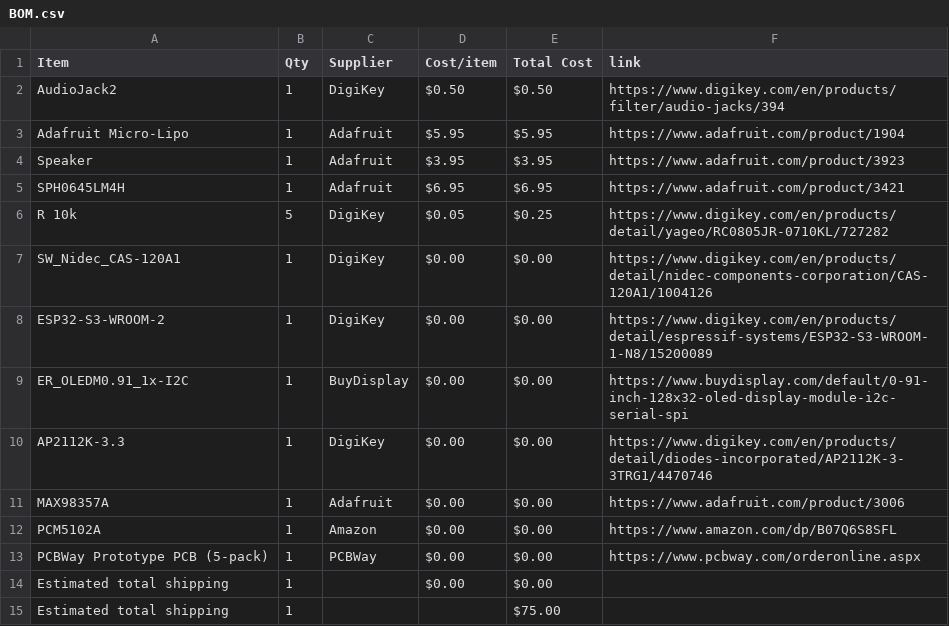
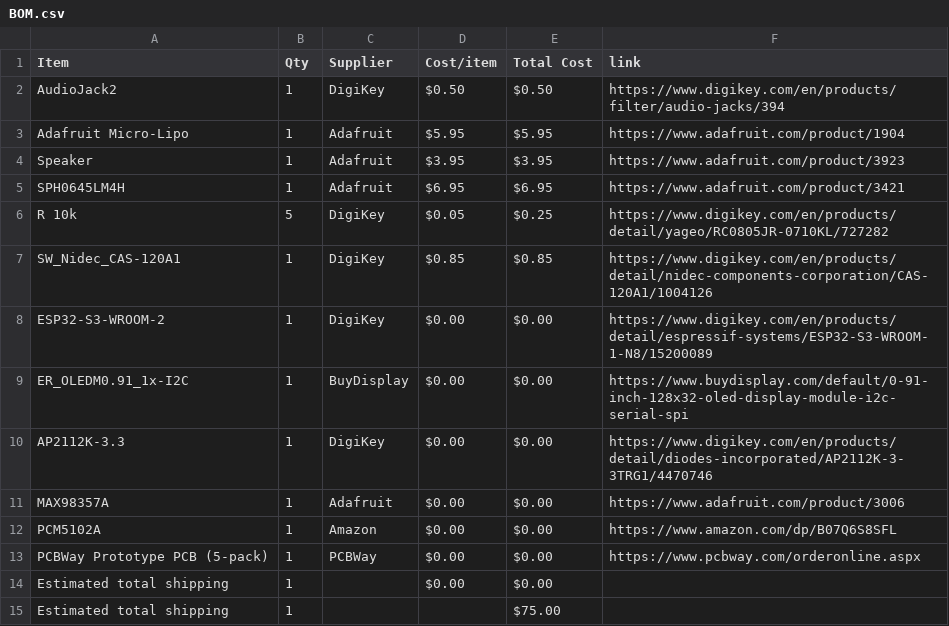
Before and after one commit to CODER-MAN12/Live-translating-device, a CSV file: BOM.csv, drawn as a sheet.

Commit message:
Sync Live language Translater from Half Life

```diff
--- a/BOM.csv
+++ b/BOM.csv
@@ -6,3 +6,3 @@ SPH0645LM4H,1,Adafruit,$6.95,$6.95,https://www.adafruit.com/product/3421
 R 10k,5,DigiKey,$0.05,$0.25,https://www.digikey.com/en/products/detail/yageo/RC0805JR-0710KL/727282
-SW_Nidec_CAS-120A1,1,DigiKey,$0.00,$0.00,https://www.digikey.com/en/products/detail/nidec-components-corporation/CAS-120A1/1004126
+SW_Nidec_CAS-120A1,1,DigiKey,$0.85,$0.85,https://www.digikey.com/en/products/detail/nidec-components-corporation/CAS-120A1/1004126
 ESP32-S3-WROOM-2,1,DigiKey,$0.00,$0.00,https://www.digikey.com/en/products/detail/espressif-systems/ESP32-S3-WROOM-1-N8/15200089
```
